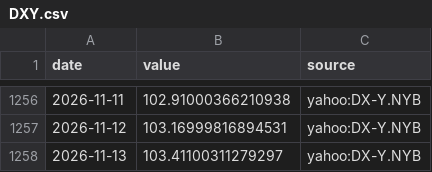
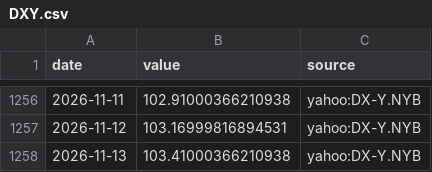
Before and after one commit to MJIH-market/macro-dashboard, a CSV file: data/DXY.csv, drawn as a sheet; only a part is shown, gaps mark what is left out.

```diff
--- a/data/DXY.csv
+++ b/data/DXY.csv
@@ -1257,2 +1257,2 @@ date,value,source
 2026-11-12,103.16999816894531,yahoo:DX-Y.NYB
-2026-11-13,103.41100311279297,yahoo:DX-Y.NYB
+2026-11-13,103.41000366210938,yahoo:DX-Y.NYB
```
Also changed, not shown: data/GOLD.csv, data/NDX.csv, 3 other files.
